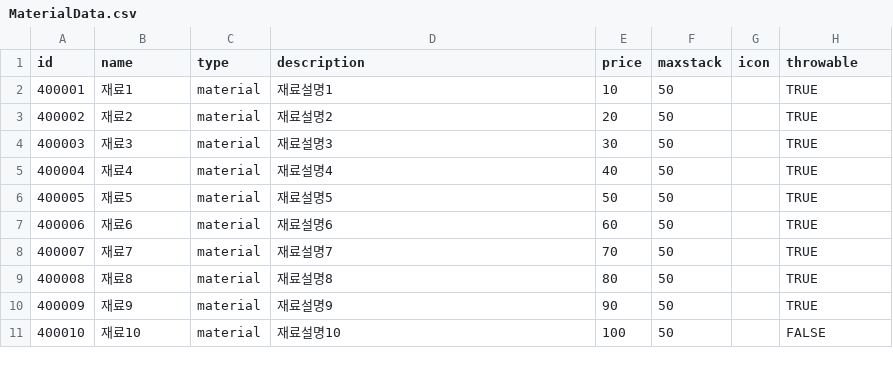
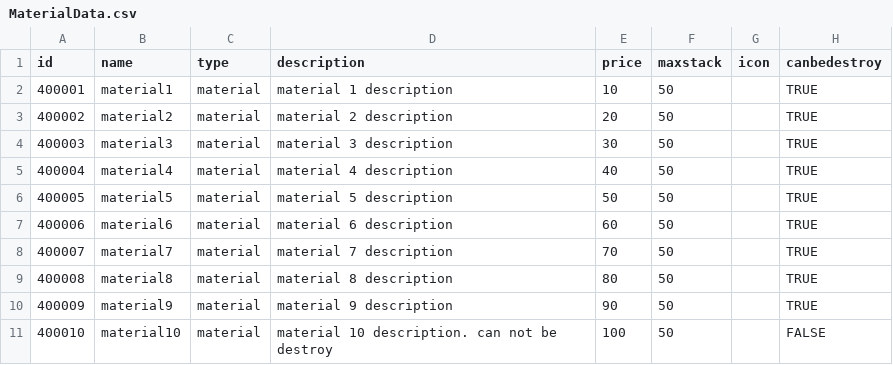
Before and after one commit to FarmProtject/Farm, a CSV file: Assets/Resources/MaterialData.csv, drawn as a sheet.

```diff
--- a/Assets/Resources/MaterialData.csv
+++ b/Assets/Resources/MaterialData.csv
@@ -1,11 +1,11 @@
-id,name,type,description,price,maxstack,icon,throwable
-400001,재료1,material,재료설명1,10,50,,TRUE
-400002,재료2,material,재료설명2,20,50,,TRUE
-400003,재료3,material,재료설명3,30,50,,TRUE
-400004,재료4,material,재료설명4,40,50,,TRUE
-400005,재료5,material,재료설명5,50,50,,TRUE
-400006,재료6,material,재료설명6,60,50,,TRUE
-400007,재료7,material,재료설명7,70,50,,TRUE
-400008,재료8,material,재료설명8,80,50,,TRUE
-400009,재료9,material,재료설명9,90,50,,TRUE
-400010,재료10,material,재료설명10,100,50,,FALSE
+id,name,type,description,price,maxstack,icon,canbedestroy
+400001,material1,material,material 1 description,10,50,,TRUE
+400002,material2,material,material 2 description,20,50,,TRUE
+400003,material3,material,material 3 description,30,50,,TRUE
+400004,material4,material,material 4 description,40,50,,TRUE
+400005,material5,material,material 5 description,50,50,,TRUE
+400006,material6,material,material 6 description,60,50,,TRUE
+400007,material7,material,material 7 description,70,50,,TRUE
+400008,material8,material,material 8 description,80,50,,TRUE
+400009,material9,material,material 9 description,90,50,,TRUE
+400010,material10,material,material 10 description. can not be destroy,100,50,,FALSE
```
Also changed, not shown: Assets/Resources/ConsumData.csv, Assets/Resources/EquipData.csv, 25 other files.
